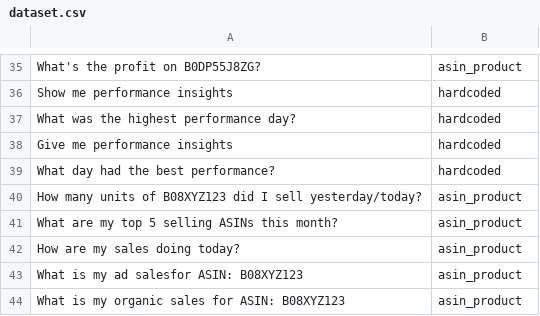
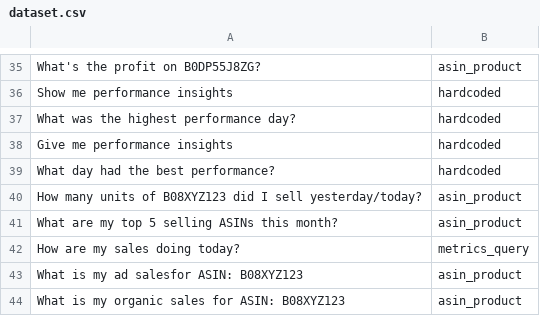
Before and after one commit to anne-creator/nyle_ai_assistant, a CSV file: evaluations/classifier_eval/dataset.csv, drawn as a sheet; only a part is shown, gaps mark what is left out; the diff names each change by its address in the sheet, - before the commit and + after, or states it on an @@ line.

Commit message:
modify classifier node and use classifier_eval to test it, all passed

```diff
--- a/evaluations/classifier_eval/dataset.csv
+++ b/evaluations/classifier_eval/dataset.csv
-B42: asin_product
+B42: metrics_query
```
Also changed, not shown: 3 other files.
